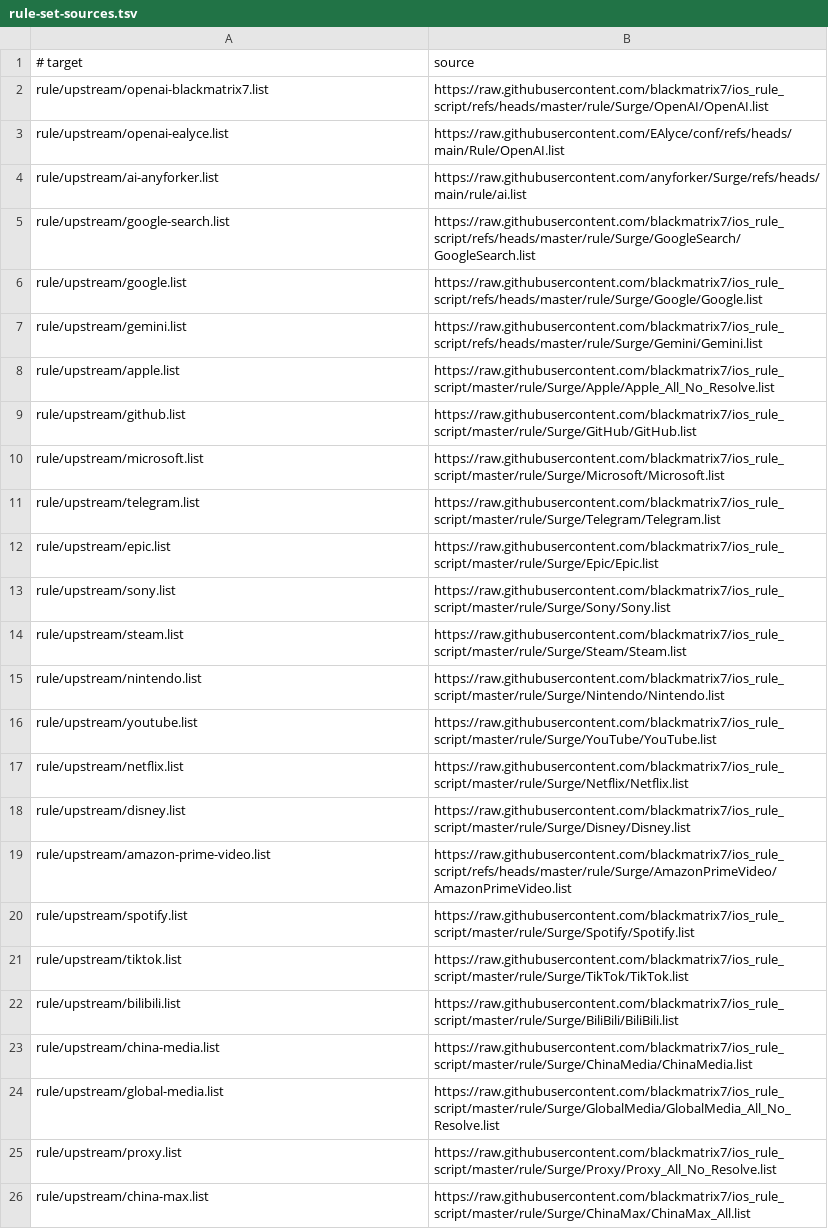
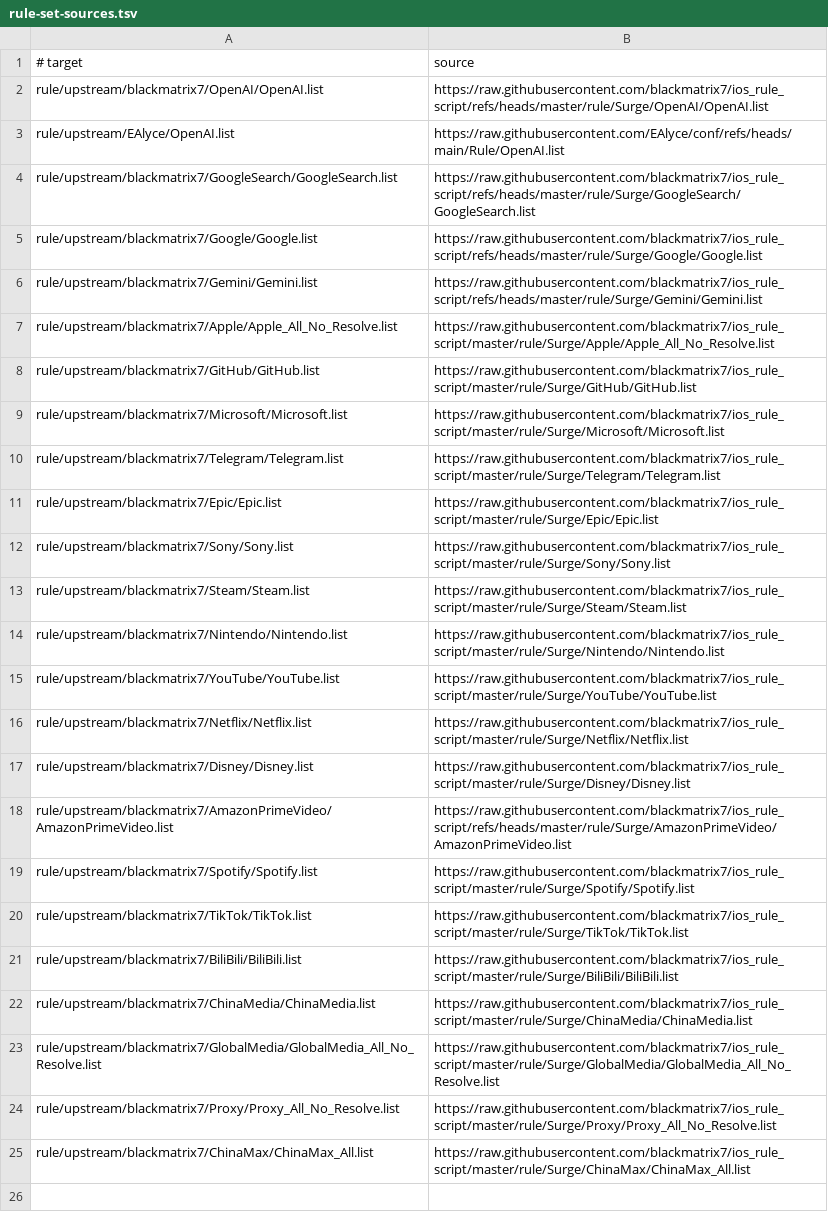
Before and after one commit to anyforker/Surge, a TSV file: scripts/rule-set-sources.tsv, drawn as a sheet; removed rows and columns are numbered as before the commit, all else as after; the diff names each change by its address in the sheet, - before the commit and + after, or states it on an @@ line.

Commit message:
Align upstream rule mirror paths

```diff
--- a/scripts/rule-set-sources.tsv
+++ b/scripts/rule-set-sources.tsv
-A2 (# target): rule/upstream/openai-blackmatrix7.list
+A2 (# target): rule/upstream/blackmatrix7/OpenAI/OpenAI.list
-A3 (# target): rule/upstream/openai-ealyce.list
+A3 (# target): rule/upstream/EAlyce/OpenAI.list
-row 4: rule/upstream/ai-anyforker.list | https://raw.githubusercontent.com/anyforker/Surge/refs/heads/main/rule/ai.list
-A4 (# target): rule/upstream/google-search.list
+A4 (# target): rule/upstream/blackmatrix7/GoogleSearch/GoogleSearch.list
-A5 (# target): rule/upstream/google.list
+A5 (# target): rule/upstream/blackmatrix7/Google/Google.list
-A6 (# target): rule/upstream/gemini.list
+A6 (# target): rule/upstream/blackmatrix7/Gemini/Gemini.list
-A7 (# target): rule/upstream/apple.list
+A7 (# target): rule/upstream/blackmatrix7/Apple/Apple_All_No_Resolve.list
-A8 (# target): rule/upstream/github.list
+A8 (# target): rule/upstream/blackmatrix7/GitHub/GitHub.list
-A9 (# target): rule/upstream/microsoft.list
+A9 (# target): rule/upstream/blackmatrix7/Microsoft/Microsoft.list
-A10 (# target): rule/upstream/telegram.list
+A10 (# target): rule/upstream/blackmatrix7/Telegram/Telegram.list
-A11 (# target): rule/upstream/epic.list
+A11 (# target): rule/upstream/blackmatrix7/Epic/Epic.list
-A12 (# target): rule/upstream/sony.list
+A12 (# target): rule/upstream/blackmatrix7/Sony/Sony.list
-A13 (# target): rule/upstream/steam.list
+A13 (# target): rule/upstream/blackmatrix7/Steam/Steam.list
-A14 (# target): rule/upstream/nintendo.list
+A14 (# target): rule/upstream/blackmatrix7/Nintendo/Nintendo.list
-A15 (# target): rule/upstream/youtube.list
+A15 (# target): rule/upstream/blackmatrix7/YouTube/YouTube.list
-A16 (# target): rule/upstream/netflix.list
+A16 (# target): rule/upstream/blackmatrix7/Netflix/Netflix.list
-A17 (# target): rule/upstream/disney.list
+A17 (# target): rule/upstream/blackmatrix7/Disney/Disney.list
-A18 (# target): rule/upstream/amazon-prime-video.list
+A18 (# target): rule/upstream/blackmatrix7/AmazonPrimeVideo/AmazonPrimeVideo.list
-A19 (# target): rule/upstream/spotify.list
+A19 (# target): rule/upstream/blackmatrix7/Spotify/Spotify.list
-A20 (# target): rule/upstream/tiktok.list
+A20 (# target): rule/upstream/blackmatrix7/TikTok/TikTok.list
-A21 (# target): rule/upstream/bilibili.list
+A21 (# target): rule/upstream/blackmatrix7/BiliBili/BiliBili.list
-A22 (# target): rule/upstream/china-media.list
+A22 (# target): rule/upstream/blackmatrix7/ChinaMedia/ChinaMedia.list
-A23 (# target): rule/upstream/global-media.list
+A23 (# target): rule/upstream/blackmatrix7/GlobalMedia/GlobalMedia_All_No_Resolve.list
-A24 (# target): rule/upstream/proxy.list
+A24 (# target): rule/upstream/blackmatrix7/Proxy/Proxy_All_No_Resolve.list
-A25 (# target): rule/upstream/china-max.list
+A25 (# target): rule/upstream/blackmatrix7/ChinaMax/ChinaMax_All.list
```
Also changed, not shown: 26 other files.
